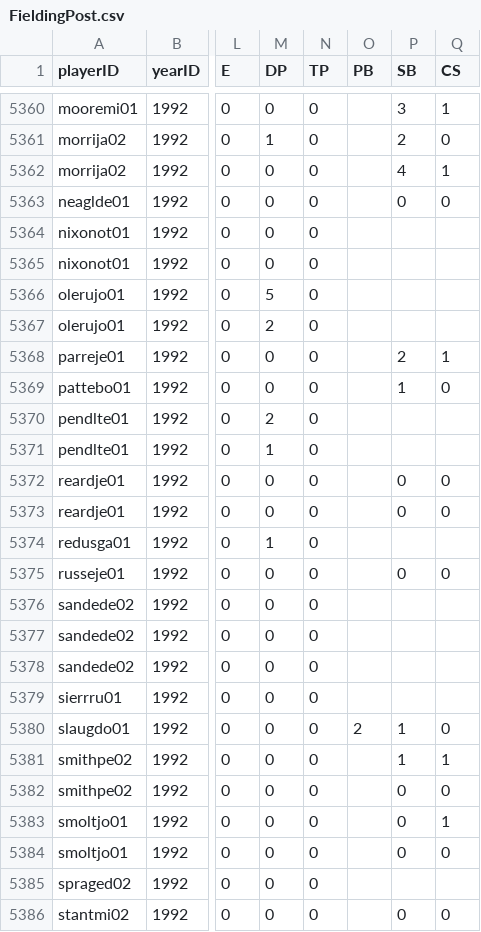
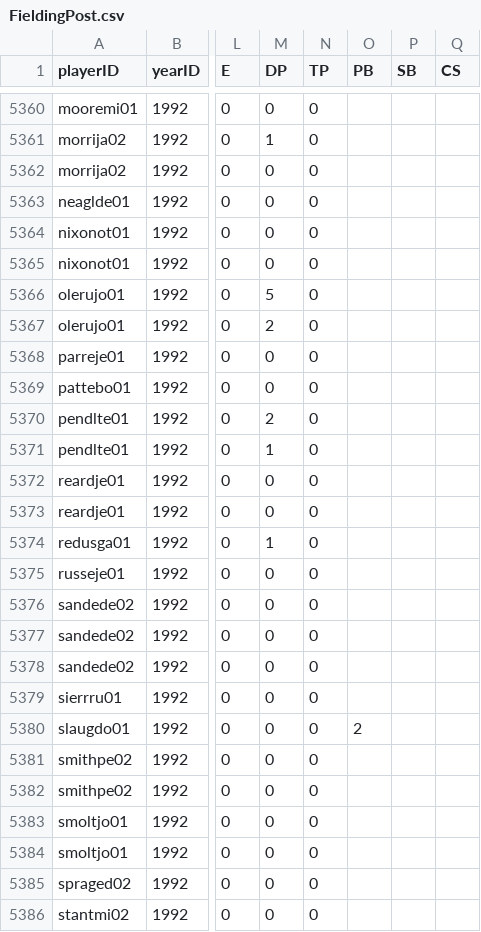
Before and after one commit to zbailey1/baseballdatabank, a CSV file: core/FieldingPost.csv, drawn as a sheet; only a part is shown, gaps mark what is left out; the diff covers the shown part only; the diff names each change by its address in the sheet, - before the commit and + after, or states it on an @@ line.

```diff
--- a/core/FieldingPost.csv
+++ b/core/FieldingPost.csv
-P5360 (SB): 3
+P5360 (SB): (empty)
-Q5360 (CS): 1
+Q5360 (CS): (empty)
-P5361 (SB): 2
+P5361 (SB): (empty)
-Q5361 (CS): 0
+Q5361 (CS): (empty)
-P5362 (SB): 4
+P5362 (SB): (empty)
-Q5362 (CS): 1
+Q5362 (CS): (empty)
-P5363 (SB): 0
+P5363 (SB): (empty)
-Q5363 (CS): 0
+Q5363 (CS): (empty)
-P5368 (SB): 2
+P5368 (SB): (empty)
-Q5368 (CS): 1
+Q5368 (CS): (empty)
-P5369 (SB): 1
+P5369 (SB): (empty)
-Q5369 (CS): 0
+Q5369 (CS): (empty)
-P5372:P5373 (SB): 0
+P5372:P5373 (SB): (empty)
-Q5372:Q5373 (CS): 0
+Q5372:Q5373 (CS): (empty)
-P5375 (SB): 0
+P5375 (SB): (empty)
-Q5375 (CS): 0
+Q5375 (CS): (empty)
-P5380:P5381 (SB): 1
+P5380:P5381 (SB): (empty)
-Q5380 (CS): 0
+Q5380 (CS): (empty)
-Q5381 (CS): 1
+Q5381 (CS): (empty)
-P5382:P5384 (SB): 0
+P5382:P5384 (SB): (empty)
-Q5382 (CS): 0
+Q5382 (CS): (empty)
-Q5383 (CS): 1
+Q5383 (CS): (empty)
-Q5384 (CS): 0
+Q5384 (CS): (empty)
-P5386 (SB): 0
+P5386 (SB): (empty)
-Q5386 (CS): 0
+Q5386 (CS): (empty)
```
Also changed, not shown: 104 edited cells elsewhere in this file, core/BattingPost.csv, core/PitchingPost.csv.
